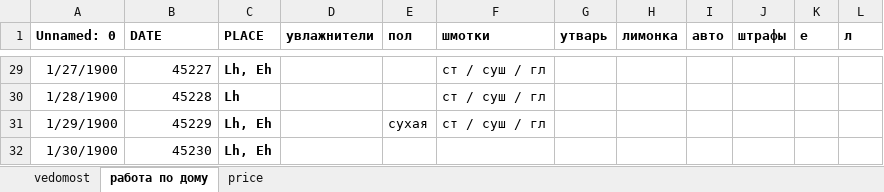
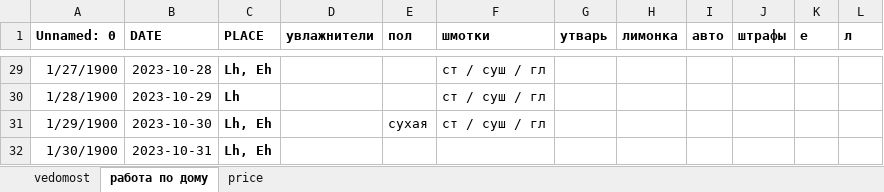
Before and after one commit to EgorVjalkov/study_to_live, an Excel workbook: months/oct23/oct23.xlsx, sheet работа по дому, drawn as a sheet; only a part is shown, gaps mark what is left out; values as stored, in another font and other column widths than the file's, no borders; conditional formats not drawn; the diff covers the shown part only; the diff names each change by its address in the sheet, - before the commit and + after, or states it on an @@ line.

```diff
--- a/months/oct23/oct23.xlsx (sheet работа по дому)
+++ b/months/oct23/oct23.xlsx (sheet работа по дому)
-B29 (DATE): 45227
+B29 (DATE): 2023-10-28
-B30 (DATE): 45228
+B30 (DATE): 2023-10-29
-B31 (DATE): 45229
+B31 (DATE): 2023-10-30
-B32 (DATE): 45230
+B32 (DATE): 2023-10-31
```
Also changed, not shown: 27 edited cells elsewhere in this sheet, sheet price, sheet vedomost, 5 other files.
